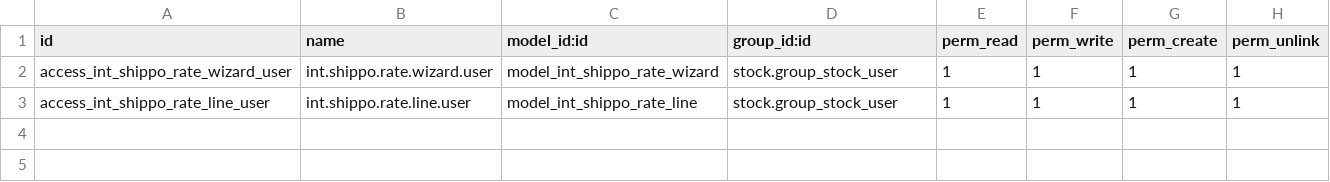
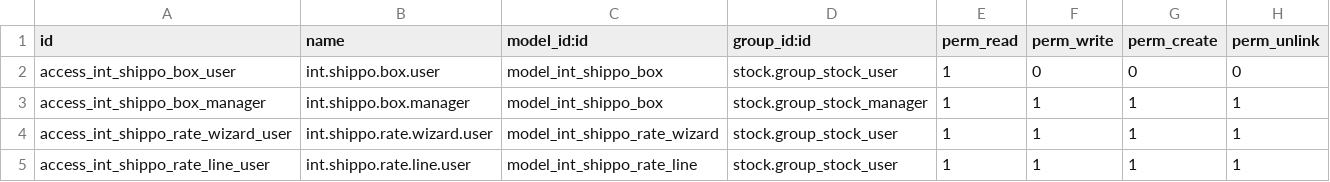
Before and after one commit to RV-Solar-Odoo/odoo.sh, a CSV file: int_shippo_customizations/security/ir.model.access.csv, drawn as a sheet; the diff names each change by its address in the sheet, - before the commit and + after, or states it on an @@ line.

```diff
--- a/int_shippo_customizations/security/ir.model.access.csv
+++ b/int_shippo_customizations/security/ir.model.access.csv
+row 2: access_int_shippo_box_user | int.shippo.box.user | model_int_shippo_box | stock.group_stock_user | 1 | 0 | 0 | 0
+row 3: access_int_shippo_box_manager | int.shippo.box.manager | model_int_shippo_box | stock.group_stock_manager | 1 | 1 | 1 | 1
```
Also changed, not shown: 15 other files.
